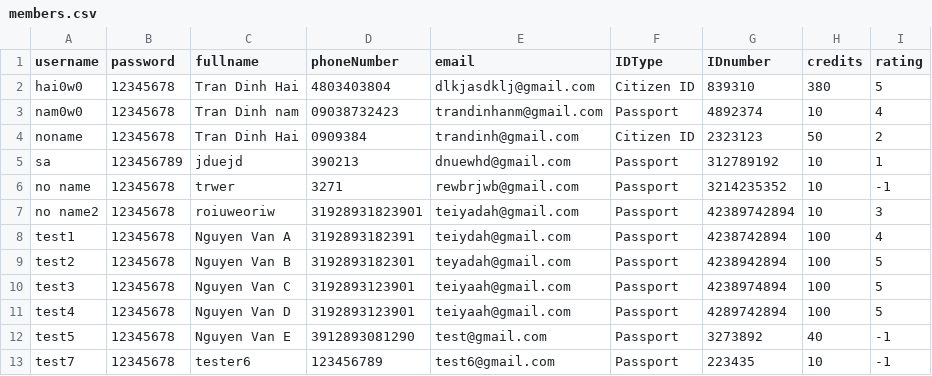
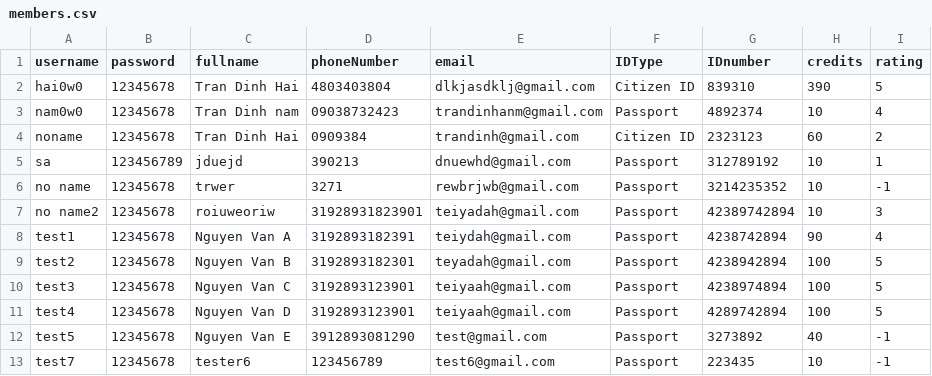
Before and after one commit to hai0w0/carpooling-application-RMIT, a CSV file: src/members.csv, drawn as a sheet.

```diff
--- a/src/members.csv
+++ b/src/members.csv
@@ -1,5 +1,5 @@
 username,password,fullname,phoneNumber,email,IDType,IDnumber,credits,rating
-hai0w0,12345678,Tran Dinh Hai,4803403804,dlkjasdklj@gmail.com,Citizen ID,839310,380,5
+hai0w0,12345678,Tran Dinh Hai,4803403804,dlkjasdklj@gmail.com,Citizen ID,839310,390,5
 nam0w0,12345678,Tran Dinh nam,09038732423,trandinhanm@gmail.com,Passport,4892374,10,4
-noname,12345678,Tran Dinh Hai,0909384,trandinh@gmail.com,Citizen ID,2323123,50,2
+noname,12345678,Tran Dinh Hai,0909384,trandinh@gmail.com,Citizen ID,2323123,60,2
 sa,123456789,jduejd,390213,dnuewhd@gmail.com,Passport,312789192,10,1
@@ -7,3 +7,3 @@ no name,12345678,trwer,3271,rewbrjwb@gmail.com,Passport,3214235352,10,-1
 no name2,12345678,roiuweoriw,31928931823901,teiyadah@gmail.com,Passport,42389742894,10,3
-test1,12345678,Nguyen Van A,3192893182391,teiydah@gmail.com,Passport,4238742894,100,4
+test1,12345678,Nguyen Van A,3192893182391,teiydah@gmail.com,Passport,4238742894,90,4
 test2,12345678,Nguyen Van B,3192893182301,teyadah@gmail.com,Passport,4238942894,100,5
```
Also changed, not shown: src/bookingRequests.csv, 4 other files.
